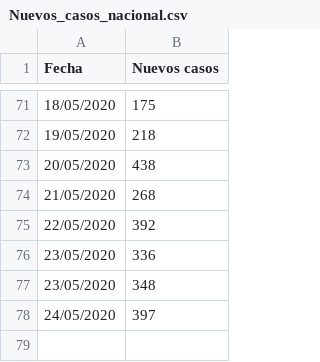
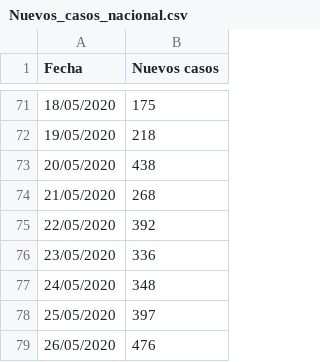
Before and after one commit to joseph78722/Datos-COVID-19-Bolivia, a CSV file: data/Nuevos_casos_nacional.csv, drawn as a sheet; only a part is shown, gaps mark what is left out.

```diff
--- a/data/Nuevos_casos_nacional.csv
+++ b/data/Nuevos_casos_nacional.csv
@@ -76,3 +76,4 @@ Fecha,Nuevos casos
 23/05/2020,336
-23/05/2020,348
-24/05/2020,397
+24/05/2020,348
+25/05/2020,397
+26/05/2020,476
```
Also changed, not shown: data/Acumulado_departamento.csv, data/Confirmados.csv, 7 other files.
